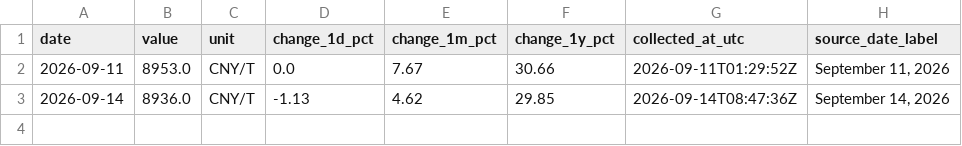
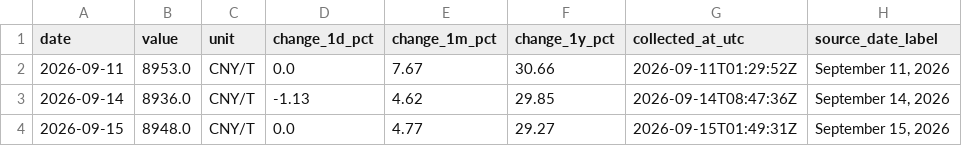
Before and after one commit to 2200807/Index-data-crawler, a CSV file: data/pp_futures_spot.csv, drawn as a sheet.

```diff
--- a/data/pp_futures_spot.csv
+++ b/data/pp_futures_spot.csv
@@ -3 +3,2 @@ date,value,unit,change_1d_pct,change_1m_pct,change_1y_pct,collected_at_utc,sourc
 2026-09-14,8936.0,CNY/T,-1.13,4.62,29.85,2026-09-14T08:47:36Z,"September 14, 2026"
+2026-09-15,8948.0,CNY/T,0.0,4.77,29.27,2026-09-15T01:49:31Z,"September 15, 2026"
```
Also changed, not shown: data/opinet_monthly_avg.csv, data/pe_futures_spot.csv, 1 other file.
